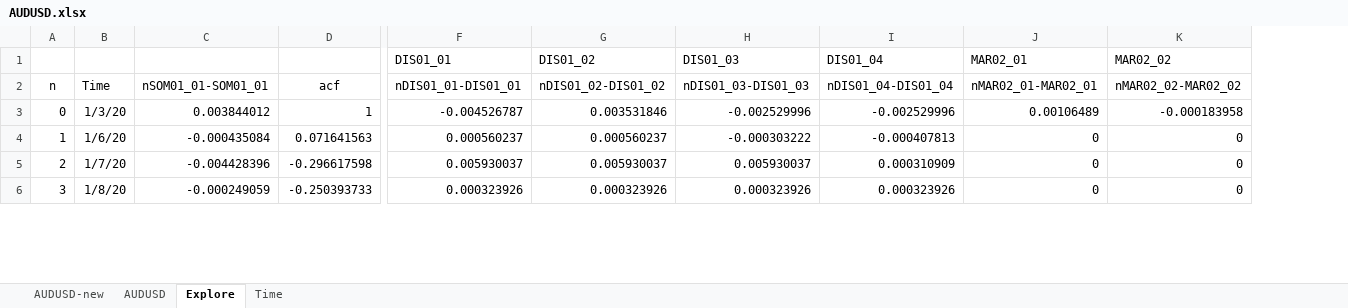
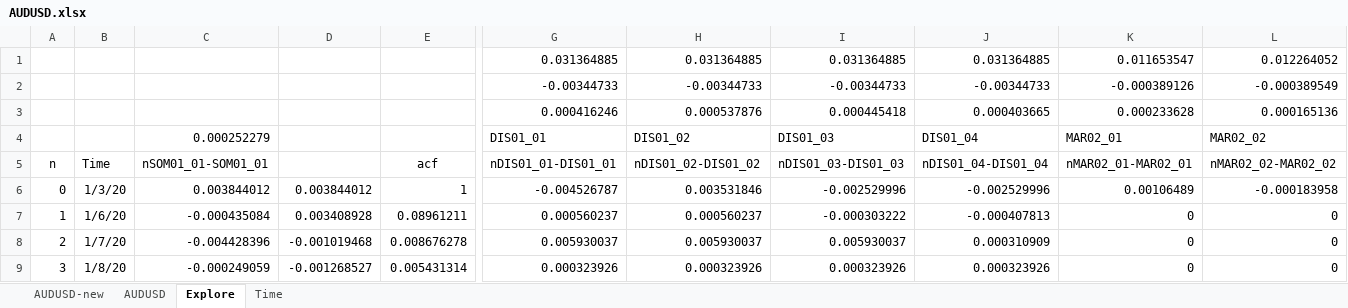
Before and after one commit to xlladdins/xll_array, an Excel workbook: AUDUSD.xlsx, sheet Explore, drawn as a sheet; only a part is shown, gaps mark what is left out; values as stored, in another font and other column widths than the file's, no borders; charts and pictures not drawn; removed rows and columns are numbered as before the commit, all else as after; rows hold the shown columns only; the diff names each change by its address in the sheet, - before the commit and + after, or states it on an @@ line.

```diff
--- a/AUDUSD.xlsx (sheet Explore)
+++ b/AUDUSD.xlsx (sheet Explore)
-column D, rows 2-6: acf | 1 | 0.071641563 | -0.296617598 | -0.250393733
+column D, rows 6-9: 0.003844012 | 0.003408928 | -0.001019468 | -0.001268527
+column E, rows 5-9: acf | 1 | 0.08961211 | 0.008676278 | 0.005431314
+row 1:  |  |  |  |  | 0.031364885 | 0.031364885 | 0.031364885 | 0.031364885 | 0.011653547 | 0.012264052
+row 2:  |  |  |  |  | -0.00344733 | -0.00344733 | -0.00344733 | -0.00344733 | -0.000389126 | -0.000389549
+row 3:  |  |  |  |  | 0.000416246 | 0.000537876 | 0.000445418 | 0.000403665 | 0.000233628 | 0.000165136
-C4: (empty)
+C4: 0.000252279
```
Also changed, not shown: formulas that keep their value, charts or pictures, 6 other files.
